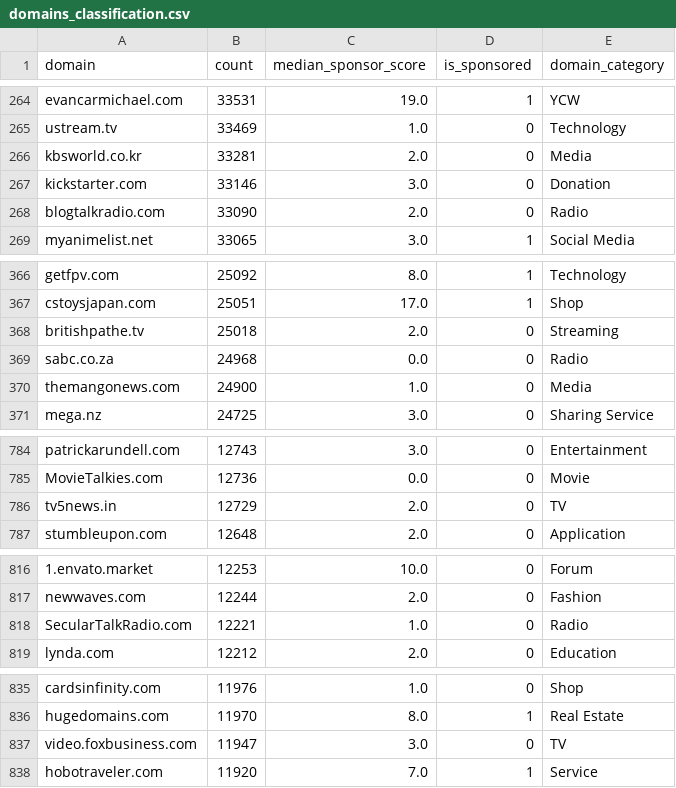
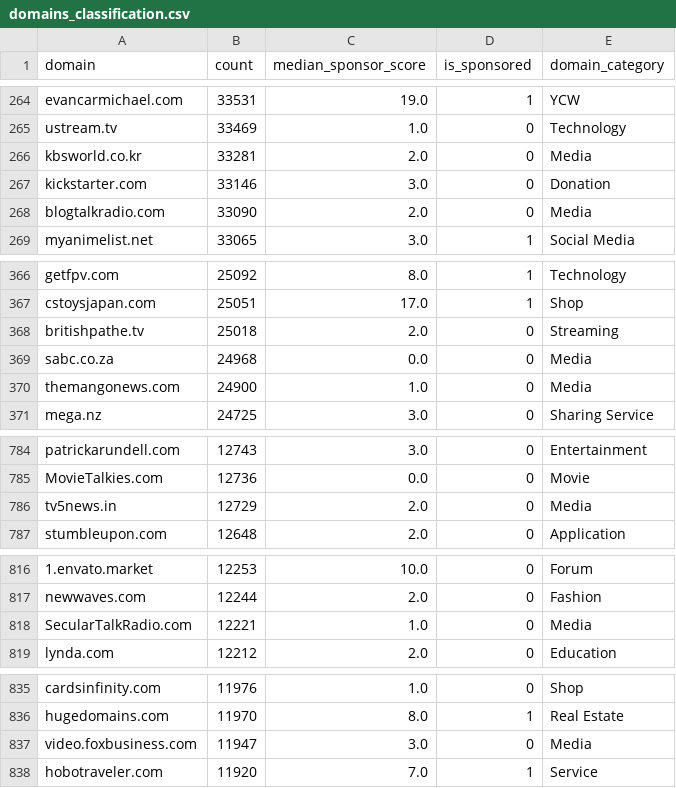
Before and after one commit to epfl-ada/ada-2022-project-fraisetagada, a CSV file: data/domains_classification.csv, drawn as a sheet; only a part is shown, gaps mark what is left out; the diff covers the shown part only; the diff names each change by its address in the sheet, - before the commit and + after, or states it on an @@ line.

Commit message:
Add sponsor analysis into project.ipynb

```diff
--- a/data/domains_classification.csv
+++ b/data/domains_classification.csv
-E268 (domain_category): Radio
+E268 (domain_category): Media
-E369 (domain_category): Radio
+E369 (domain_category): Media
-E786 (domain_category): TV
+E786 (domain_category): Media
-E818 (domain_category): Radio
+E818 (domain_category): Media
-E837 (domain_category): TV
+E837 (domain_category): Media
```
Also changed, not shown: 1 edited cell elsewhere in this file, 2 other files.
